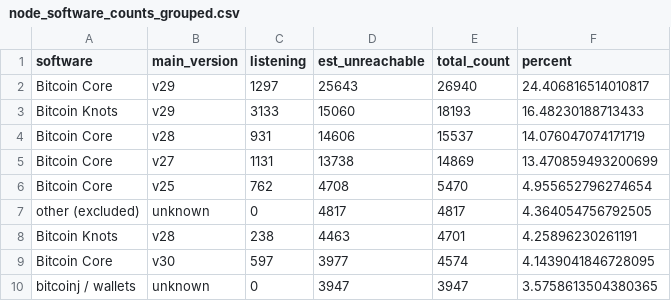
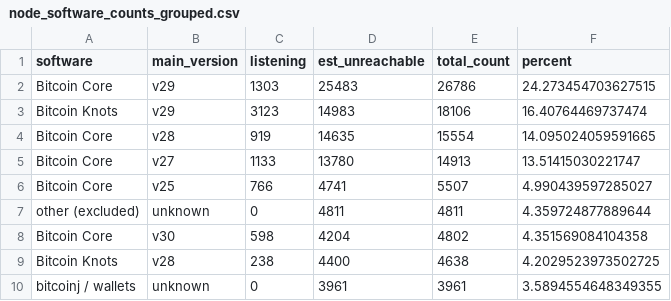
Before and after one commit to w-s-bitcoin/animations, a CSV file: assets/node_software_counts_grouped.csv, drawn as a sheet; only a part is shown; the diff covers the shown part only.

```diff
--- a/assets/node_software_counts_grouped.csv
+++ b/assets/node_software_counts_grouped.csv
@@ -1,10 +1,10 @@
 software,main_version,listening,est_unreachable,total_count,percent
-Bitcoin Core,v29,1297,25643,26940,24.406816514010817
-Bitcoin Knots,v29,3133,15060,18193,16.48230188713433
-Bitcoin Core,v28,931,14606,15537,14.076047074171719
-Bitcoin Core,v27,1131,13738,14869,13.470859493200699
-Bitcoin Core,v25,762,4708,5470,4.955652796274654
-other (excluded),unknown,0,4817,4817,4.364054756792505
-Bitcoin Knots,v28,238,4463,4701,4.25896230261191
-Bitcoin Core,v30,597,3977,4574,4.1439041846728095
-bitcoinj / wallets,unknown,0,3947,3947,3.5758613504380365
+Bitcoin Core,v29,1303,25483,26786,24.273454703627515
+Bitcoin Knots,v29,3123,14983,18106,16.40764469737474
+Bitcoin Core,v28,919,14635,15554,14.095024059591665
+Bitcoin Core,v27,1133,13780,14913,13.51415030221747
+Bitcoin Core,v25,766,4741,5507,4.990439597285027
+other (excluded),unknown,0,4811,4811,4.359724877889644
+Bitcoin Core,v30,598,4204,4802,4.351569084104358
+Bitcoin Knots,v28,238,4400,4638,4.2029523973502725
+bitcoinj / wallets,unknown,0,3961,3961,3.5894554648349355
```
Also changed, not shown: 2 added rows, 2 removed rows and 85 edited cells elsewhere in this file, assets/daily_price.csv, 47 other files.
